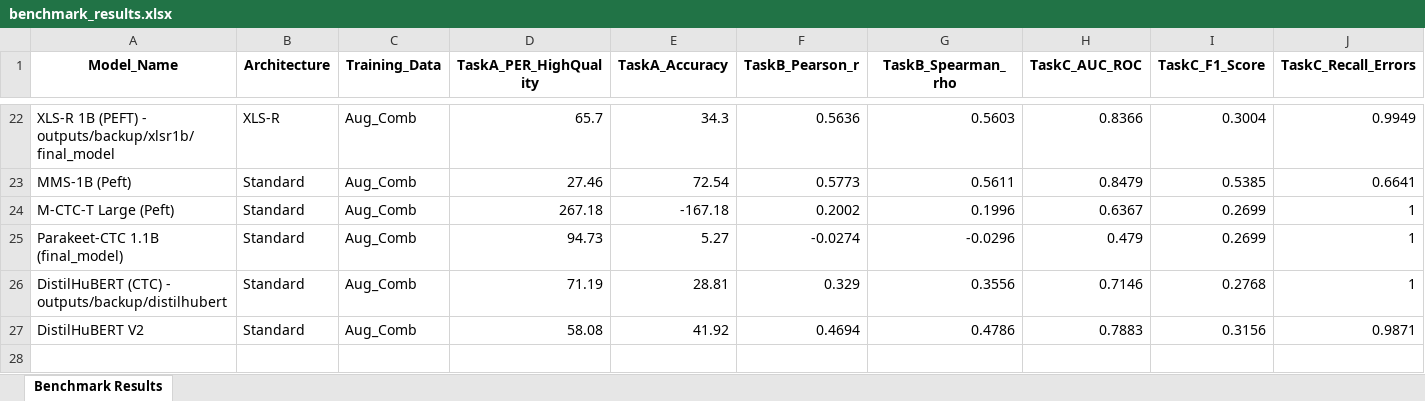
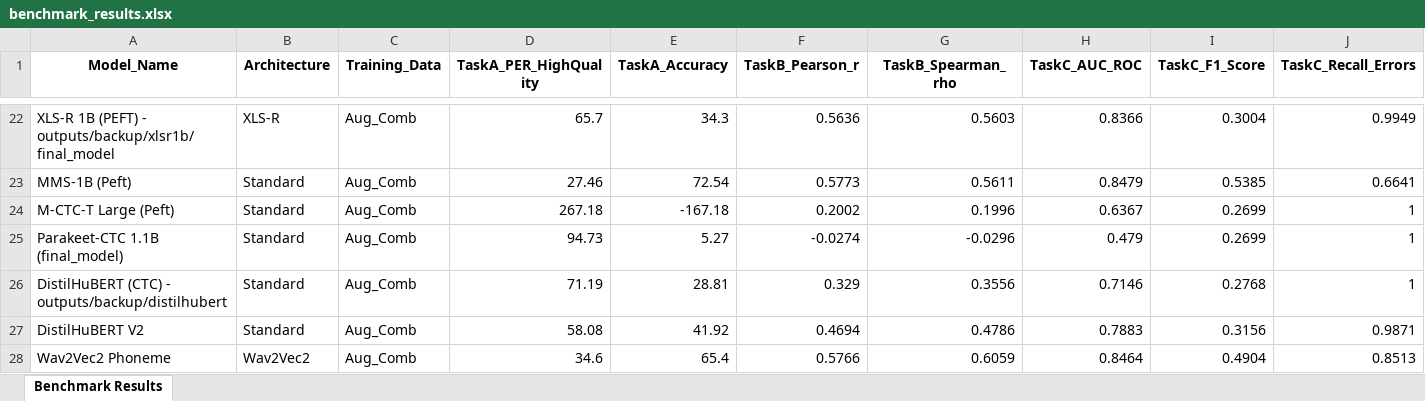
Before and after one commit to maurocarlu/pronuncIAtion, an Excel workbook: benchmark_results.xlsx, sheet Benchmark Results, drawn as a sheet; only a part is shown, gaps mark what is left out; values as stored, in another font and other column widths than the file's, no borders; rows hold the shown columns only; the diff names each change by its address in the sheet, - before the commit and + after, or states it on an @@ line.

```diff
--- a/benchmark_results.xlsx (sheet Benchmark Results)
+++ b/benchmark_results.xlsx (sheet Benchmark Results)
+row 28: Wav2Vec2 Phoneme | Wav2Vec2 | Aug_Comb | 34.6 | 65.4 | 0.5766 | 0.6059 | 0.8464 | 0.4904 | 0.8513
```
Also changed, not shown: 15 other files.
